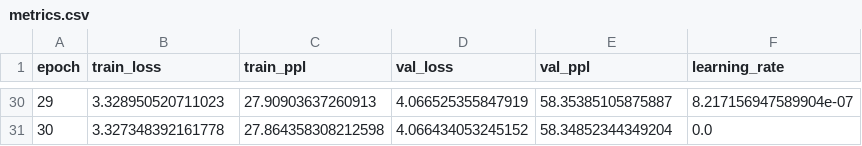
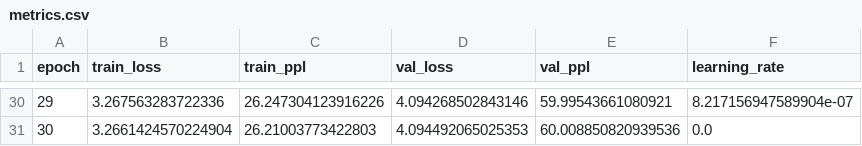
Before and after one commit to 1116xzx/Poet-I-get, a CSV file: runs/moxing/jiaquan/metrics.csv, drawn as a sheet; only a part is shown, gaps mark what is left out; the diff covers the shown part only.

```diff
--- a/runs/moxing/jiaquan/metrics.csv
+++ b/runs/moxing/jiaquan/metrics.csv
@@ -30,2 +30,2 @@
-"29","3.328950520711023","27.90903637260913","4.066525355847919","58.35385105875887","8.217156947589904e-07"
-"30","3.327348392161778","27.864358308212598","4.066434053245152","58.34852344349204","0.0"
+29,3.267563283722336,26.247304123916226,4.094268502843146,59.99543661080921,8.217156947589904e-07
+30,3.2661424570224904,26.21003773422803,4.094492065025353,60.008850820939536,0.0
```
Also changed, not shown: 122 edited cells elsewhere in this file, runs/duibi/biaoge/cangtou_moshi_jiu_zuhe.csv, runs/duibi/biaoge/san_moxing_duibi.csv, 22 other files.
